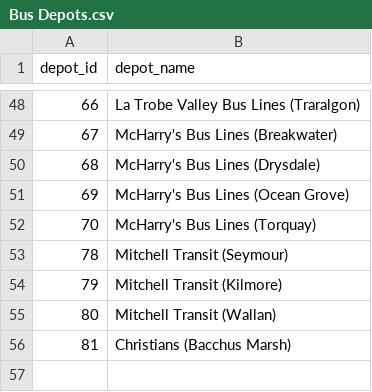
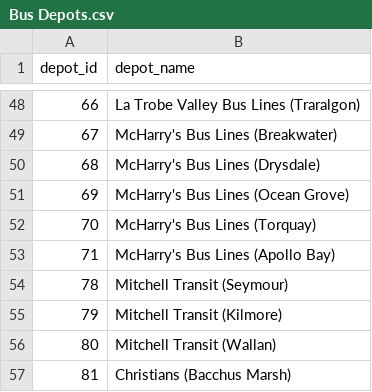
Before and after one commit to TransportVic/TransportVic-Data, a CSV file: excel/bus/depots/Bus Depots.csv, drawn as a sheet; only a part is shown, gaps mark what is left out; the diff names each change by its address in the sheet, - before the commit and + after, or states it on an @@ line.

Commit message:
add apollo bay depot

```diff
--- a/excel/bus/depots/Bus Depots.csv
+++ b/excel/bus/depots/Bus Depots.csv
+row 53: 71 | McHarry's Bus Lines (Apollo Bay)
```
